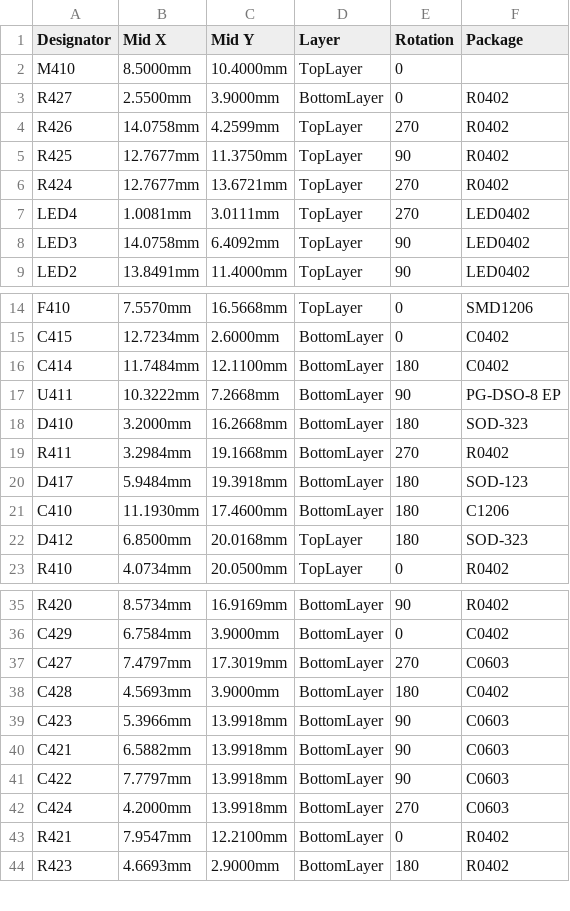
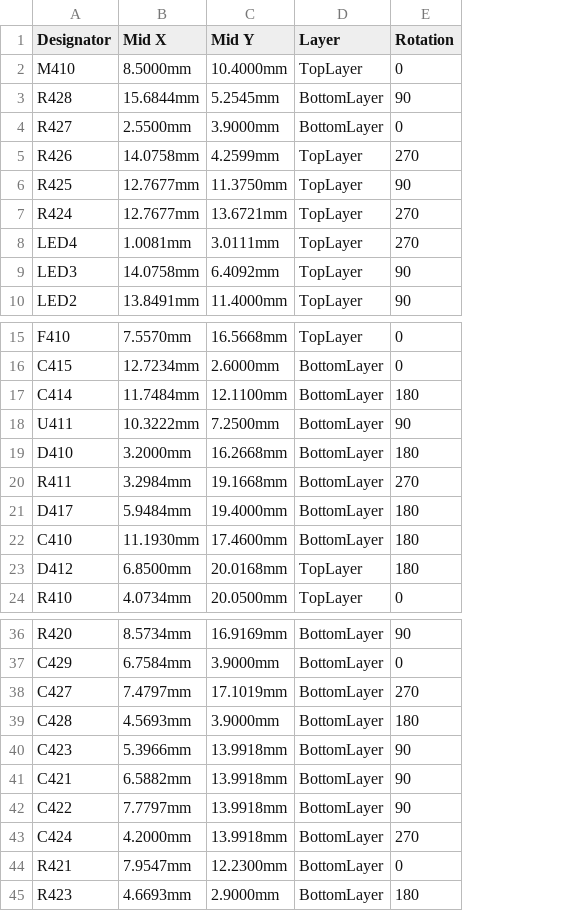
Before and after one commit to andreika-git/hellen-one, a CSV file: modules/power/0.1/power-CPL.csv, drawn as a sheet; only a part is shown, gaps mark what is left out; removed rows and columns are numbered as before the commit, all else as after; the diff names each change by its address in the sheet, - before the commit and + after, or states it on an @@ line.

```diff
--- a/modules/power/0.1/power-CPL.csv
+++ b/modules/power/0.1/power-CPL.csv
-column F (Package), rows 3-9: R0402 | R0402 | R0402 | R0402 | LED0402 | LED0402 | LED0402; rows 14-23: SMD1206 | C0402 | C0402 | PG-DSO-8 EP | SOD-323 | R0402 | SOD-123 | C1206 | SOD-323 | R0402; rows 35-44: R0402 | C0402 | C0603 | C0402 | C0603 | C0603 | C0603 | C0603 | R0402 | R0402
+row 3: R428 | 15.6844mm | 5.2545mm | BottomLayer | 90
-C18 (Mid Y): 7.2668mm
+C18 (Mid Y): 7.2500mm
-C21 (Mid Y): 19.3918mm
+C21 (Mid Y): 19.4000mm
-C38 (Mid Y): 17.3019mm
+C38 (Mid Y): 17.1019mm
-C44 (Mid Y): 12.2100mm
+C44 (Mid Y): 12.2300mm
```
Also changed, not shown: modules/power/0.1/power-BOM.csv, 18 other files.
